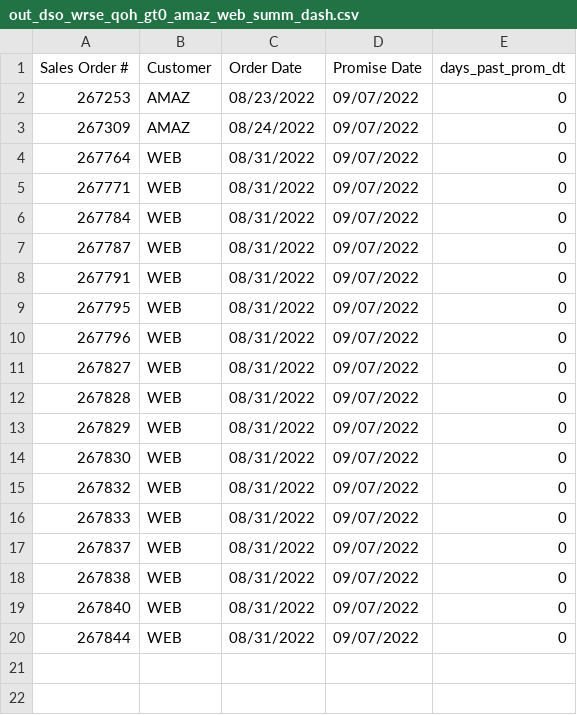
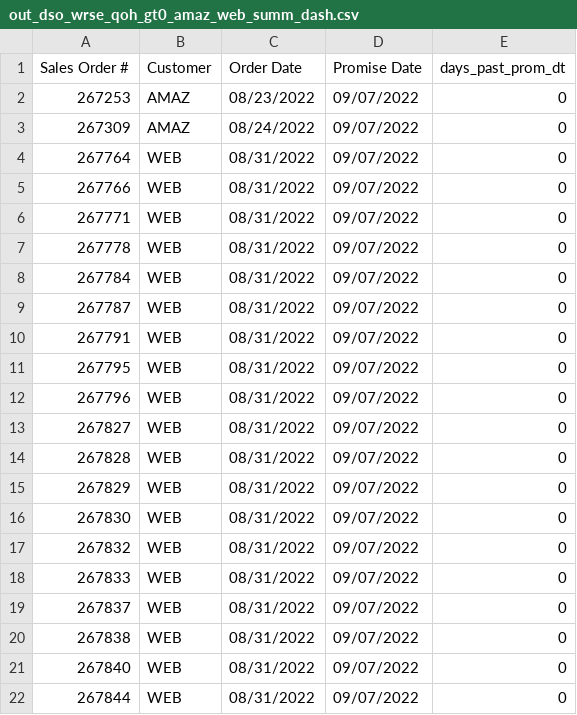
Before and after one commit to famcomfg/pi, a CSV file: out_dso_wrse_qoh_gt0_amaz_web_summ_dash.csv, drawn as a sheet; the diff names each change by its address in the sheet, - before the commit and + after, or states it on an @@ line.

```diff
--- a/out_dso_wrse_qoh_gt0_amaz_web_summ_dash.csv
+++ b/out_dso_wrse_qoh_gt0_amaz_web_summ_dash.csv
+row 5: 267766 | WEB | 08/31/2022 | 09/07/2022 | 0
+row 7: 267778 | WEB | 08/31/2022 | 09/07/2022 | 0
```
Also changed, not shown: out_dso_wrse_qoh_gt0_amaz_web_dtl_dash.csv, out_dso_wrse_qoh_gt0_dtl_dash.csv, 1 other file.
